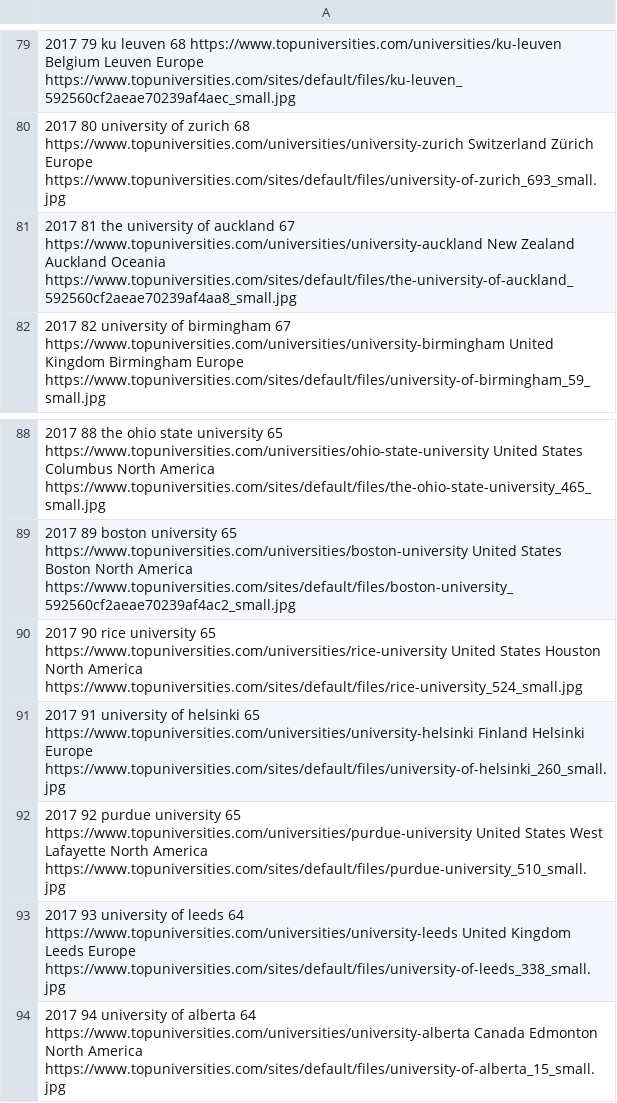
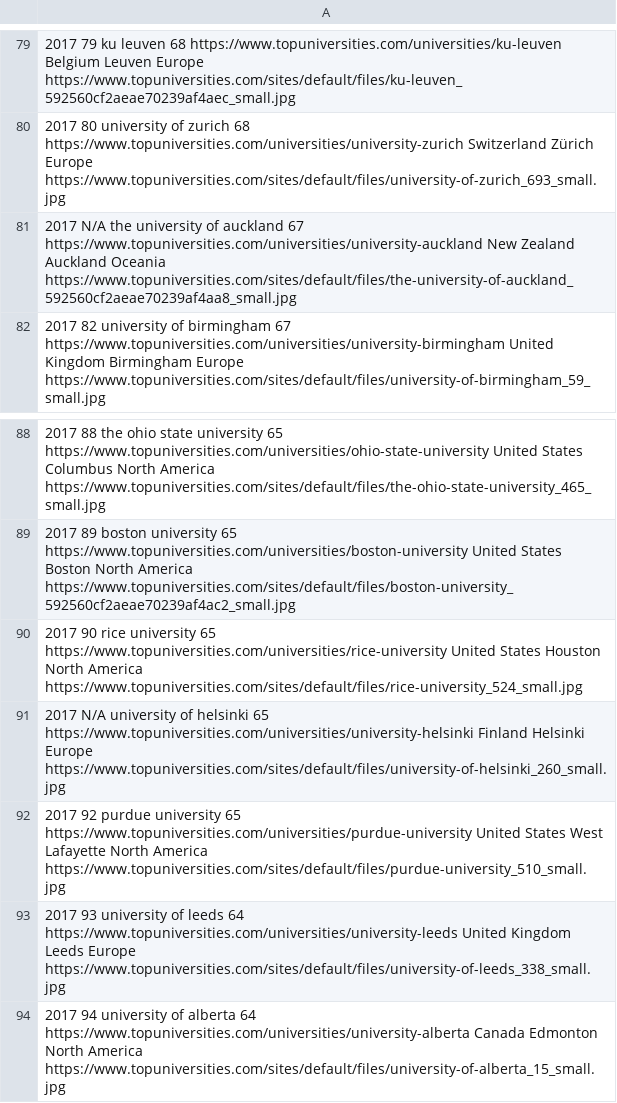
Before and after one commit to PhilipHousdens/Java-Dealing-With-Local-CSV-file, a CSV file: QS_World University Ranking 2017_out.csv, drawn as a sheet; only a part is shown, gaps mark what is left out; the diff covers the shown part only.

```diff
--- a/QS_World University Ranking 2017_out.csv
+++ b/QS_World University Ranking 2017_out.csv
@@ -80,3 +80,3 @@
 2017 80 university of zurich 68 https://www.topuniversities.com/universities/university-zurich Switzerland Zürich Europe https://www.topuniversities.com/sites/default/files/university-of-zurich_693_small.jpg
-2017 81 the university of auckland 67 https://www.topuniversities.com/universities/university-auckland New Zealand Auckland Oceania https://www.topuniversities.com/sites/default/files/the-university-of-auckland_592560cf2aeae70239af4aa8_small.jpg
+2017 N/A the university of auckland 67 https://www.topuniversities.com/universities/university-auckland New Zealand Auckland Oceania https://www.topuniversities.com/sites/default/files/the-university-of-auckland_592560cf2aeae70239af4aa8_small.jpg
 2017 82 university of birmingham 67 https://www.topuniversities.com/universities/university-birmingham United Kingdom Birmingham Europe https://www.topuniversities.com/sites/default/files/university-of-birmingham_59_small.jpg
@@ -90,3 +90,3 @@
 2017 90 rice university 65 https://www.topuniversities.com/universities/rice-university United States Houston North America https://www.topuniversities.com/sites/default/files/rice-university_524_small.jpg
-2017 91 university of helsinki 65 https://www.topuniversities.com/universities/university-helsinki Finland Helsinki Europe https://www.topuniversities.com/sites/default/files/university-of-helsinki_260_small.jpg
+2017 N/A university of helsinki 65 https://www.topuniversities.com/universities/university-helsinki Finland Helsinki Europe https://www.topuniversities.com/sites/default/files/university-of-helsinki_260_small.jpg
 2017 92 purdue university 65 https://www.topuniversities.com/universities/purdue-university United States West Lafayette North America https://www.topuniversities.com/sites/default/files/purdue-university_510_small.jpg
```
Also changed, not shown: 34 edited cells elsewhere in this file, 4 other files.
